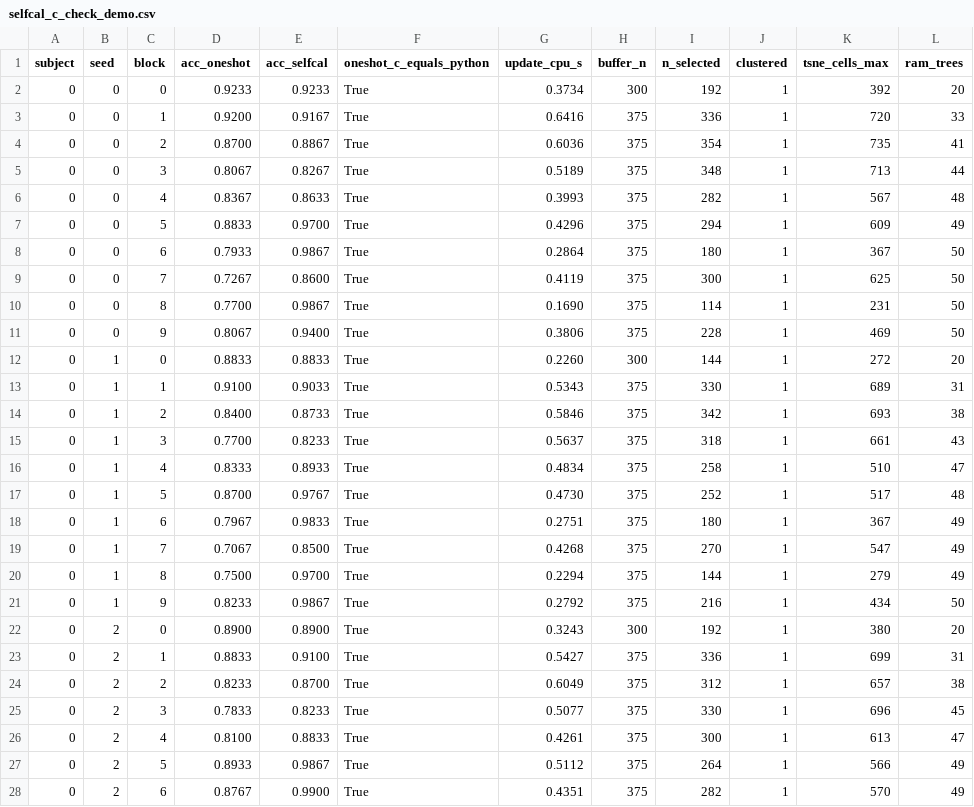
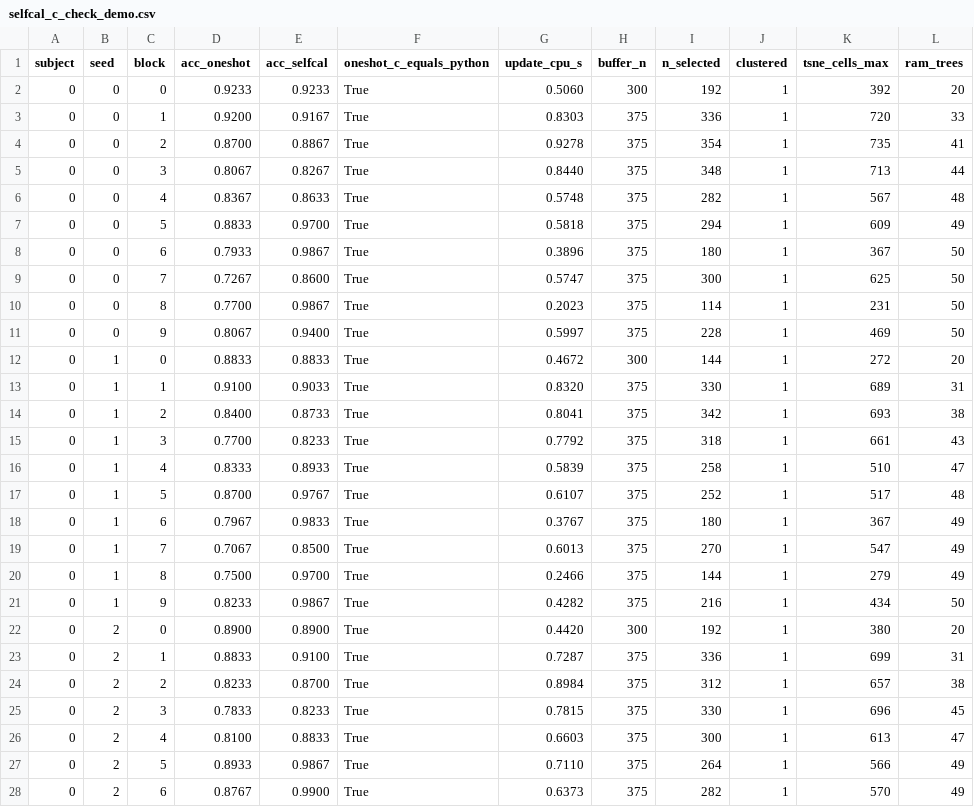
Before and after one commit to momotoofurry/pppp, a CSV file: results/selfcal_c_check_demo.csv, drawn as a sheet; only a part is shown; the diff covers the shown part only; the diff names each change by its address in the sheet, - before the commit and + after, or states it on an @@ line.

```diff
--- a/results/selfcal_c_check_demo.csv
+++ b/results/selfcal_c_check_demo.csv
-G2 (update_cpu_s): 0.3734
+G2 (update_cpu_s): 0.5060
-G3 (update_cpu_s): 0.6416
+G3 (update_cpu_s): 0.8303
-G4 (update_cpu_s): 0.6036
+G4 (update_cpu_s): 0.9278
-G5 (update_cpu_s): 0.5189
+G5 (update_cpu_s): 0.8440
-G6 (update_cpu_s): 0.3993
+G6 (update_cpu_s): 0.5748
-G7 (update_cpu_s): 0.4296
+G7 (update_cpu_s): 0.5818
-G8 (update_cpu_s): 0.2864
+G8 (update_cpu_s): 0.3896
-G9 (update_cpu_s): 0.4119
+G9 (update_cpu_s): 0.5747
-G10 (update_cpu_s): 0.1690
+G10 (update_cpu_s): 0.2023
-G11 (update_cpu_s): 0.3806
+G11 (update_cpu_s): 0.5997
-G12 (update_cpu_s): 0.2260
+G12 (update_cpu_s): 0.4672
-G13 (update_cpu_s): 0.5343
+G13 (update_cpu_s): 0.8320
-G14 (update_cpu_s): 0.5846
+G14 (update_cpu_s): 0.8041
-G15 (update_cpu_s): 0.5637
+G15 (update_cpu_s): 0.7792
-G16 (update_cpu_s): 0.4834
+G16 (update_cpu_s): 0.5839
-G17 (update_cpu_s): 0.4730
+G17 (update_cpu_s): 0.6107
-G18 (update_cpu_s): 0.2751
+G18 (update_cpu_s): 0.3767
-G19 (update_cpu_s): 0.4268
+G19 (update_cpu_s): 0.6013
-G20 (update_cpu_s): 0.2294
+G20 (update_cpu_s): 0.2466
-G21 (update_cpu_s): 0.2792
+G21 (update_cpu_s): 0.4282
-G22 (update_cpu_s): 0.3243
+G22 (update_cpu_s): 0.4420
-G23 (update_cpu_s): 0.5427
+G23 (update_cpu_s): 0.7287
-G24 (update_cpu_s): 0.6049
+G24 (update_cpu_s): 0.8984
-G25 (update_cpu_s): 0.5077
+G25 (update_cpu_s): 0.7815
-G26 (update_cpu_s): 0.4261
+G26 (update_cpu_s): 0.6603
-G27 (update_cpu_s): 0.5112
+G27 (update_cpu_s): 0.7110
-G28 (update_cpu_s): 0.4351
+G28 (update_cpu_s): 0.6373
```
Also changed, not shown: 73 edited cells elsewhere in this file, results/arm_selfcal_modules.csv, results/arm_selfcal_size.csv, 3 other files.
